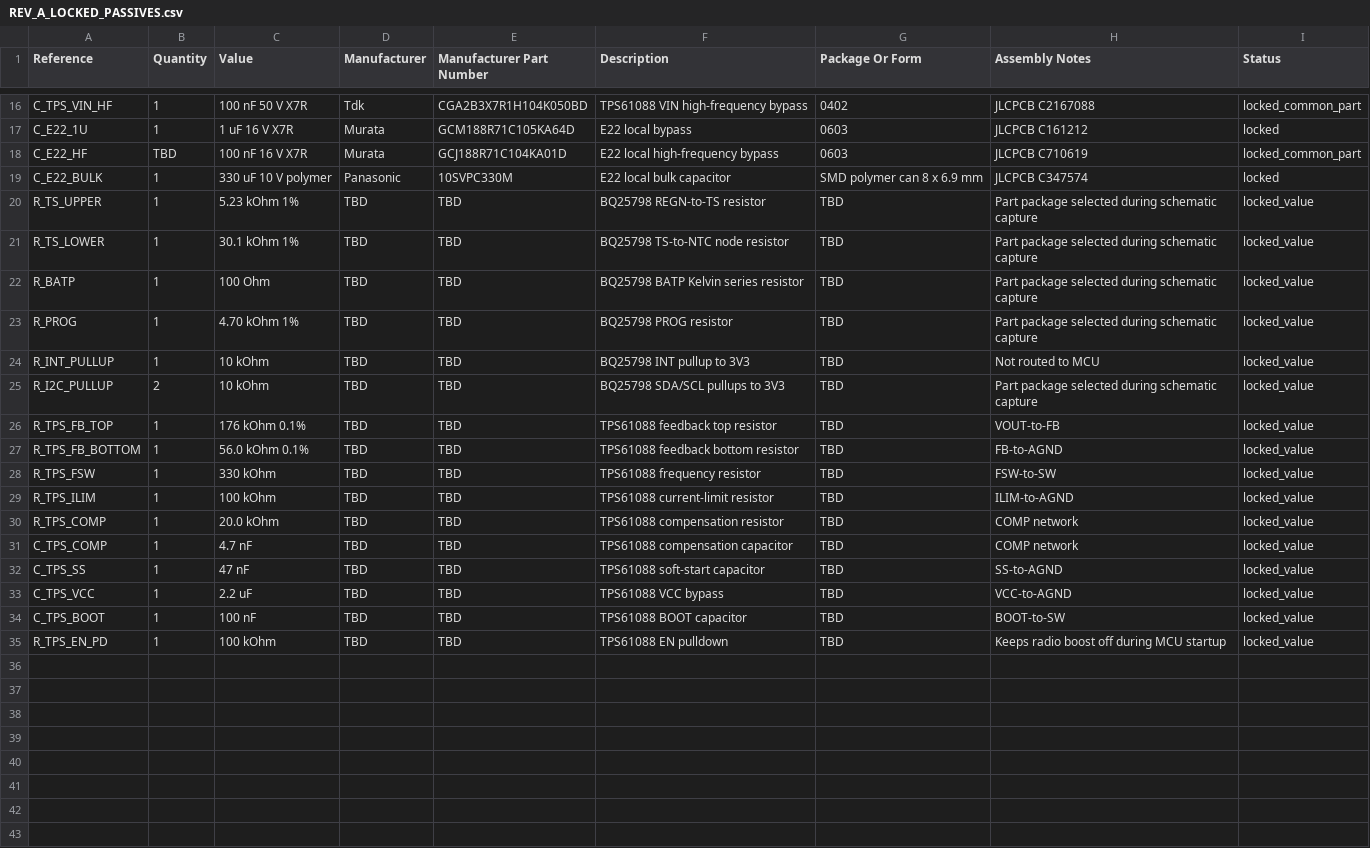
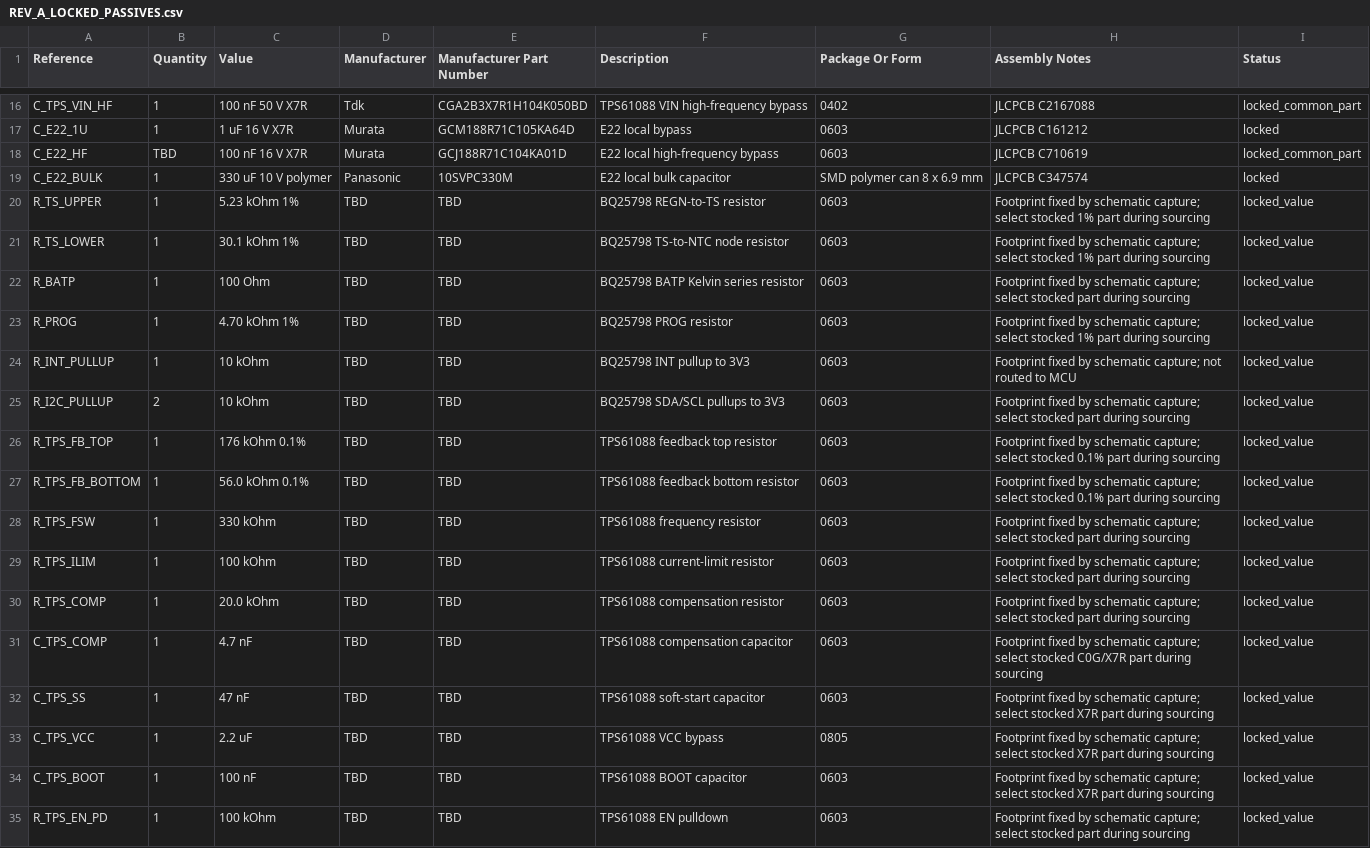
Before and after one commit to jb66dmg52h-dotcom/RoyalNode, a CSV file: bom/REV_A_LOCKED_PASSIVES.csv, drawn as a sheet; only a part is shown, gaps mark what is left out.

Commit message:
Lock passive footprint packages

```diff
--- a/bom/REV_A_LOCKED_PASSIVES.csv
+++ b/bom/REV_A_LOCKED_PASSIVES.csv
@@ -19,17 +19,17 @@ C_E22_HF,TBD,100 nF 16 V X7R,Murata,GCJ188R71C104KA01D,E22 local high-frequency
 C_E22_BULK,1,330 uF 10 V polymer,Panasonic,10SVPC330M,E22 local bulk capacitor,SMD polymer can 8 x 6.9 mm,JLCPCB C347574,locked
-R_TS_UPPER,1,5.23 kOhm 1%,TBD,TBD,BQ25798 REGN-to-TS resistor,TBD,Part package selected during schematic capture,locked_value
-R_TS_LOWER,1,30.1 kOhm 1%,TBD,TBD,BQ25798 TS-to-NTC node resistor,TBD,Part package selected during schematic capture,locked_value
-R_BATP,1,100 Ohm,TBD,TBD,BQ25798 BATP Kelvin series resistor,TBD,Part package selected during schematic capture,locked_value
-R_PROG,1,4.70 kOhm 1%,TBD,TBD,BQ25798 PROG resistor,TBD,Part package selected during schematic capture,locked_value
-R_INT_PULLUP,1,10 kOhm,TBD,TBD,BQ25798 INT pullup to 3V3,TBD,Not routed to MCU,locked_value
-R_I2C_PULLUP,2,10 kOhm,TBD,TBD,BQ25798 SDA/SCL pullups to 3V3,TBD,Part package selected during schematic capture,locked_value
-R_TPS_FB_TOP,1,176 kOhm 0.1%,TBD,TBD,TPS61088 feedback top resistor,TBD,VOUT-to-FB,locked_value
-R_TPS_FB_BOTTOM,1,56.0 kOhm 0.1%,TBD,TBD,TPS61088 feedback bottom resistor,TBD,FB-to-AGND,locked_value
-R_TPS_FSW,1,330 kOhm,TBD,TBD,TPS61088 frequency resistor,TBD,FSW-to-SW,locked_value
-R_TPS_ILIM,1,100 kOhm,TBD,TBD,TPS61088 current-limit resistor,TBD,ILIM-to-AGND,locked_value
-R_TPS_COMP,1,20.0 kOhm,TBD,TBD,TPS61088 compensation resistor,TBD,COMP network,locked_value
-C_TPS_COMP,1,4.7 nF,TBD,TBD,TPS61088 compensation capacitor,TBD,COMP network,locked_value
-C_TPS_SS,1,47 nF,TBD,TBD,TPS61088 soft-start capacitor,TBD,SS-to-AGND,locked_value
-C_TPS_VCC,1,2.2 uF,TBD,TBD,TPS61088 VCC bypass,TBD,VCC-to-AGND,locked_value
-C_TPS_BOOT,1,100 nF,TBD,TBD,TPS61088 BOOT capacitor,TBD,BOOT-to-SW,locked_value
-R_TPS_EN_PD,1,100 kOhm,TBD,TBD,TPS61088 EN pulldown,TBD,Keeps radio boost off during MCU startup,locked_value
+R_TS_UPPER,1,5.23 kOhm 1%,TBD,TBD,BQ25798 REGN-to-TS resistor,0603,Footprint fixed by schematic capture; select stocked 1% part during sourcing,locked_value
+R_TS_LOWER,1,30.1 kOhm 1%,TBD,TBD,BQ25798 TS-to-NTC node resistor,0603,Footprint fixed by schematic capture; select stocked 1% part during sourcing,locked_value
+R_BATP,1,100 Ohm,TBD,TBD,BQ25798 BATP Kelvin series resistor,0603,Footprint fixed by schematic capture; select stocked part during sourcing,locked_value
+R_PROG,1,4.70 kOhm 1%,TBD,TBD,BQ25798 PROG resistor,0603,Footprint fixed by schematic capture; select stocked 1% part during sourcing,locked_value
+R_INT_PULLUP,1,10 kOhm,TBD,TBD,BQ25798 INT pullup to 3V3,0603,Footprint fixed by schematic capture; not routed to MCU,locked_value
+R_I2C_PULLUP,2,10 kOhm,TBD,TBD,BQ25798 SDA/SCL pullups to 3V3,0603,Footprint fixed by schematic capture; select stocked part during sourcing,locked_value
+R_TPS_FB_TOP,1,176 kOhm 0.1%,TBD,TBD,TPS61088 feedback top resistor,0603,Footprint fixed by schematic capture; select stocked 0.1% part during sourcing,locked_value
+R_TPS_FB_BOTTOM,1,56.0 kOhm 0.1%,TBD,TBD,TPS61088 feedback bottom resistor,0603,Footprint fixed by schematic capture; select stocked 0.1% part during sourcing,locked_value
+R_TPS_FSW,1,330 kOhm,TBD,TBD,TPS61088 frequency resistor,0603,Footprint fixed by schematic capture; select stocked part during sourcing,locked_value
+R_TPS_ILIM,1,100 kOhm,TBD,TBD,TPS61088 current-limit resistor,0603,Footprint fixed by schematic capture; select stocked part during sourcing,locked_value
+R_TPS_COMP,1,20.0 kOhm,TBD,TBD,TPS61088 compensation resistor,0603,Footprint fixed by schematic capture; select stocked part during sourcing,locked_value
+C_TPS_COMP,1,4.7 nF,TBD,TBD,TPS61088 compensation capacitor,0603,Footprint fixed by schematic capture; select stocked C0G/X7R part during sourcing,locked_value
+C_TPS_SS,1,47 nF,TBD,TBD,TPS61088 soft-start capacitor,0603,Footprint fixed by schematic capture; select stocked X7R part during sourcing,locked_value
+C_TPS_VCC,1,2.2 uF,TBD,TBD,TPS61088 VCC bypass,0805,Footprint fixed by schematic capture; select stocked X7R part during sourcing,locked_value
+C_TPS_BOOT,1,100 nF,TBD,TBD,TPS61088 BOOT capacitor,0603,Footprint fixed by schematic capture; select stocked X7R part during sourcing,locked_value
+R_TPS_EN_PD,1,100 kOhm,TBD,TBD,TPS61088 EN pulldown,0603,Footprint fixed by schematic capture; select stocked part during sourcing,locked_value
```
